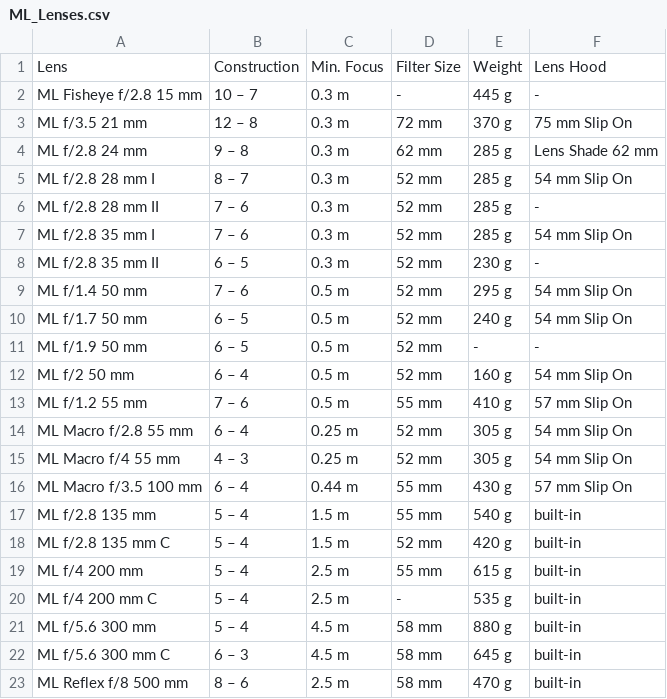
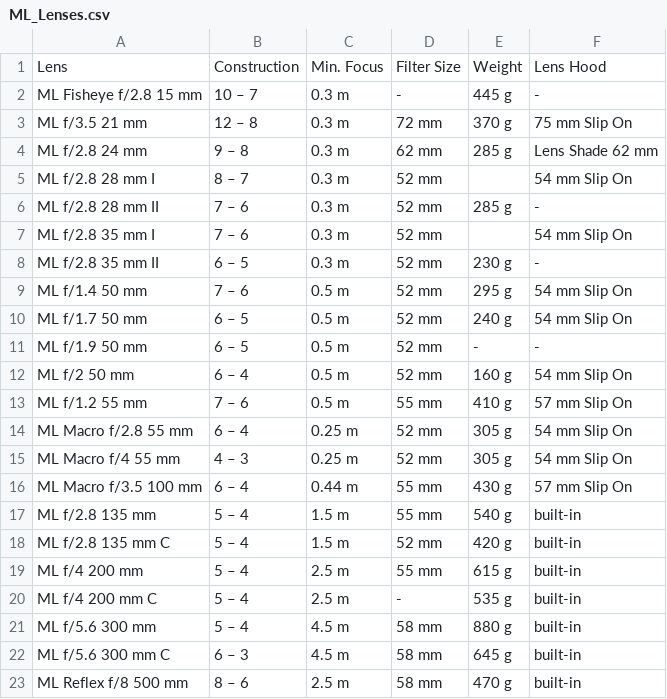
Before and after one commit to contaxyashica/list, a CSV file: ML_Lenses.csv, drawn as a sheet.

Commit message:
Update ML_Lenses.csv

```diff
--- a/ML_Lenses.csv
+++ b/ML_Lenses.csv
@@ -4,5 +4,5 @@ ML f/3.5 21 mm,12 – 8,0.3 m,72 mm,370 g,75 mm Slip On
 ML f/2.8 24 mm,9 – 8,0.3 m,62 mm,285 g,Lens Shade 62 mm
-ML f/2.8 28 mm I,8 – 7,0.3 m,52 mm,285 g,54 mm Slip On
+ML f/2.8 28 mm I,8 – 7,0.3 m,52 mm,,54 mm Slip On
 ML f/2.8 28 mm II,7 – 6,0.3 m,52 mm,285 g,-
-ML f/2.8 35 mm I,7 – 6,0.3 m,52 mm,285 g,54 mm Slip On
+ML f/2.8 35 mm I,7 – 6,0.3 m,52 mm,,54 mm Slip On
 ML f/2.8 35 mm II,6 – 5,0.3 m,52 mm,230 g,-
```
